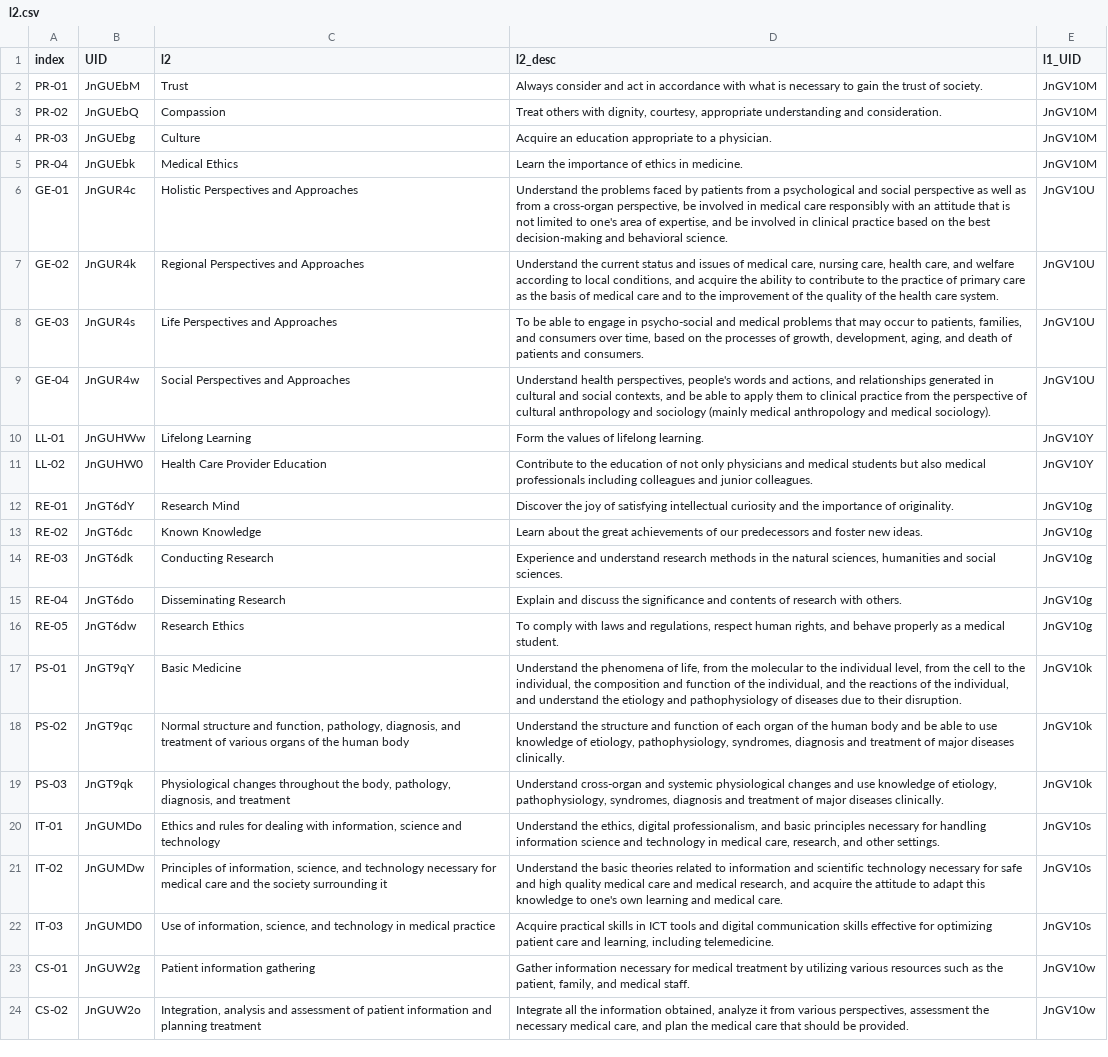
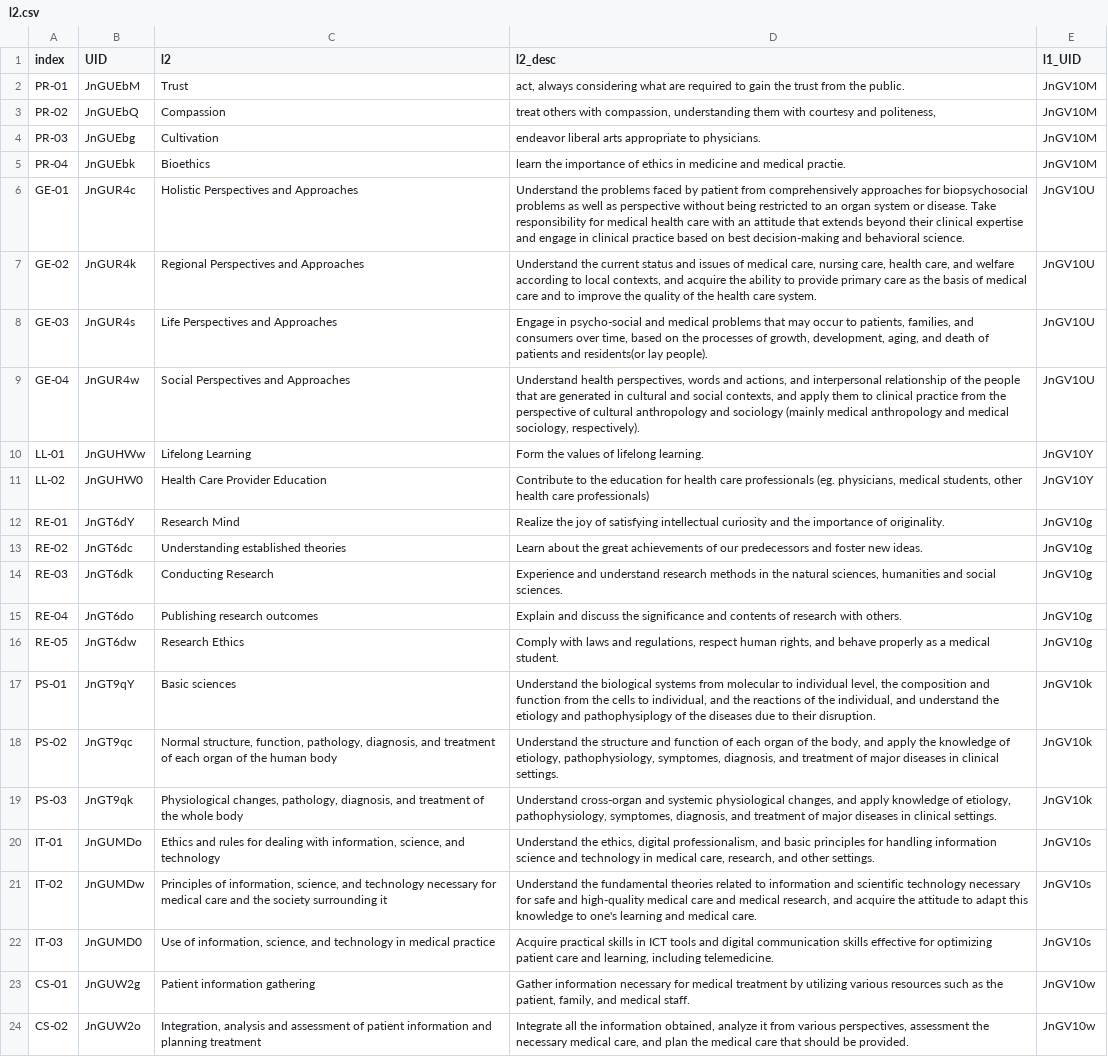
Before and after one commit to yasada0819/mcc2022-med, a CSV file: 2022/en/outcomes/l2.csv, drawn as a sheet; only a part is shown; the diff covers the shown part only; the diff names each change by its address in the sheet, - before the commit and + after, or states it on an @@ line.

```diff
--- a/2022/en/outcomes/l2.csv
+++ b/2022/en/outcomes/l2.csv
-D2 (l2_desc): Always consider and act in accordance with what is necessary to gain the trust of society.
+D2 (l2_desc): act, always considering what are required to gain the trust from the public.
-D3 (l2_desc): Treat others with dignity, courtesy, appropriate understanding and consideration.
+D3 (l2_desc): treat others with compassion, understanding them with courtesy and politeness,
-C4 (l2): Culture
+C4 (l2): Cultivation
-D4 (l2_desc): Acquire an education appropriate to a physician.
+D4 (l2_desc): endeavor liberal arts appropriate to physicians.
-C5 (l2): Medical Ethics
+C5 (l2): Bioethics
-D5 (l2_desc): Learn the importance of ethics in medicine.
+D5 (l2_desc): learn the importance of ethics in medicine and medical practie.
-D6 (l2_desc): …faced by patients from a psychological and social perspective as well as from a cross-organ perspective, be involved in medical care responsibly with an attitude that is not limited to one's area of expertise, and be involved in clinical practice based on the best decision-making…
+D6 (l2_desc): …faced by patient from comprehensively approaches for biopsychosocial problems as well as perspective without being restricted to an organ system or disease. Take responsibility for medical health care with an attitude that extends beyond their clinical expertise and engage in clinical practice based on best decision-making…
-D7 (l2_desc): …to local conditions, and acquire the ability to contribute to the practice of primary care as the basis of medical care and to the improvement of the quality…
+D7 (l2_desc): …to local contexts, and acquire the ability to provide primary care as the basis of medical care and to improve the quality…
-D8 (l2_desc): To be able to engage in psycho-social and medical problems that may occur to patients, families, and consumers over time, based on the processes of growth, development, aging, and death of patients and consumers.
+D8 (l2_desc): Engage in psycho-social and medical problems that may occur to patients, families, and consumers over time, based on the processes of growth, development, aging, and death of patients and residents(or lay people).
-D9 (l2_desc): …health perspectives, people's words and actions, and relationships generated in cultural and social contexts, and be able to apply them to clinical practice from the perspective of cultural anthropology and sociology (mainly medical anthropology and medical sociology).
+D9 (l2_desc): …health perspectives, words and actions, and interpersonal relationship of the people that are generated in cultural and social contexts, and apply them to clinical practice from the perspective of cultural anthropology and sociology (mainly medical anthropology and medical sociology, respectively).
-D11 (l2_desc): …the education of not only physicians and medical students but also medical professionals including colleagues and junior colleagues.
+D11 (l2_desc): …the education for health care professionals (eg. physicians, medical students, other health care professionals)
-D12 (l2_desc): Discover the joy…
+D12 (l2_desc): Realize the joy…
-C13 (l2): Known Knowledge
+C13 (l2): Understanding established theories
-C15 (l2): Disseminating Research
+C15 (l2): Publishing research outcomes
-D16 (l2_desc): To comply with laws…
+D16 (l2_desc): Comply with laws…
-C17 (l2): Basic Medicine
+C17 (l2): Basic sciences
-D17 (l2_desc): Understand the phenomena of life, from the molecular to the individual level, from the cell to the individual, the composition and function of the individual, and the reactions of the individual, and understand the etiology and pathophysiology of diseases due…
+D17 (l2_desc): Understand the biological systems from molecular to individual level, the composition and function from the cells to individual, and the reactions of the individual, and understand the etiology and pathophysiplogy of the diseases due…
-C18 (l2): Normal structure and function, pathology, diagnosis, and treatment of various organs of the…
+C18 (l2): Normal structure, function, pathology, diagnosis, and treatment of each organ of the…
-D18 (l2_desc): …of the human body and be able to use knowledge of etiology, pathophysiology, syndromes, diagnosis and treatment of major diseases clinically.
+D18 (l2_desc): …of the body, and apply the knowledge of etiology, pathophysiology, symptomes, diagnosis, and treatment of major diseases in clinical settings.
-C19 (l2): Physiological changes throughout the body, pathology, diagnosis, and treatment
+C19 (l2): Physiological changes, pathology, diagnosis, and treatment of the whole body
-D19 (l2_desc): …systemic physiological changes and use knowledge of etiology, pathophysiology, syndromes, diagnosis and treatment of major diseases clinically.
+D19 (l2_desc): …systemic physiological changes, and apply knowledge of etiology, pathophysiology, symptomes, diagnosis, and treatment of major diseases in clinical settings.
-C20 (l2): …with information, science and technology
+C20 (l2): …with information, science, and technology
-D20 (l2_desc): …basic principles necessary for handling…
+D20 (l2_desc): …basic principles for handling…
-D21 (l2_desc): Understand the basic theories related to information and scientific technology necessary for safe and high quality medical care and medical research, and acquire the attitude to adapt this knowledge to one's own learning and…
+D21 (l2_desc): Understand the fundamental theories related to information and scientific technology necessary for safe and high-quality medical care and medical research, and acquire the attitude to adapt this knowledge to one's learning and…
```
Also changed, not shown: 5 edited cells elsewhere in this file, 2022/en/outcomes/l3.csv, 2022/en/outcomes/l4.csv.
